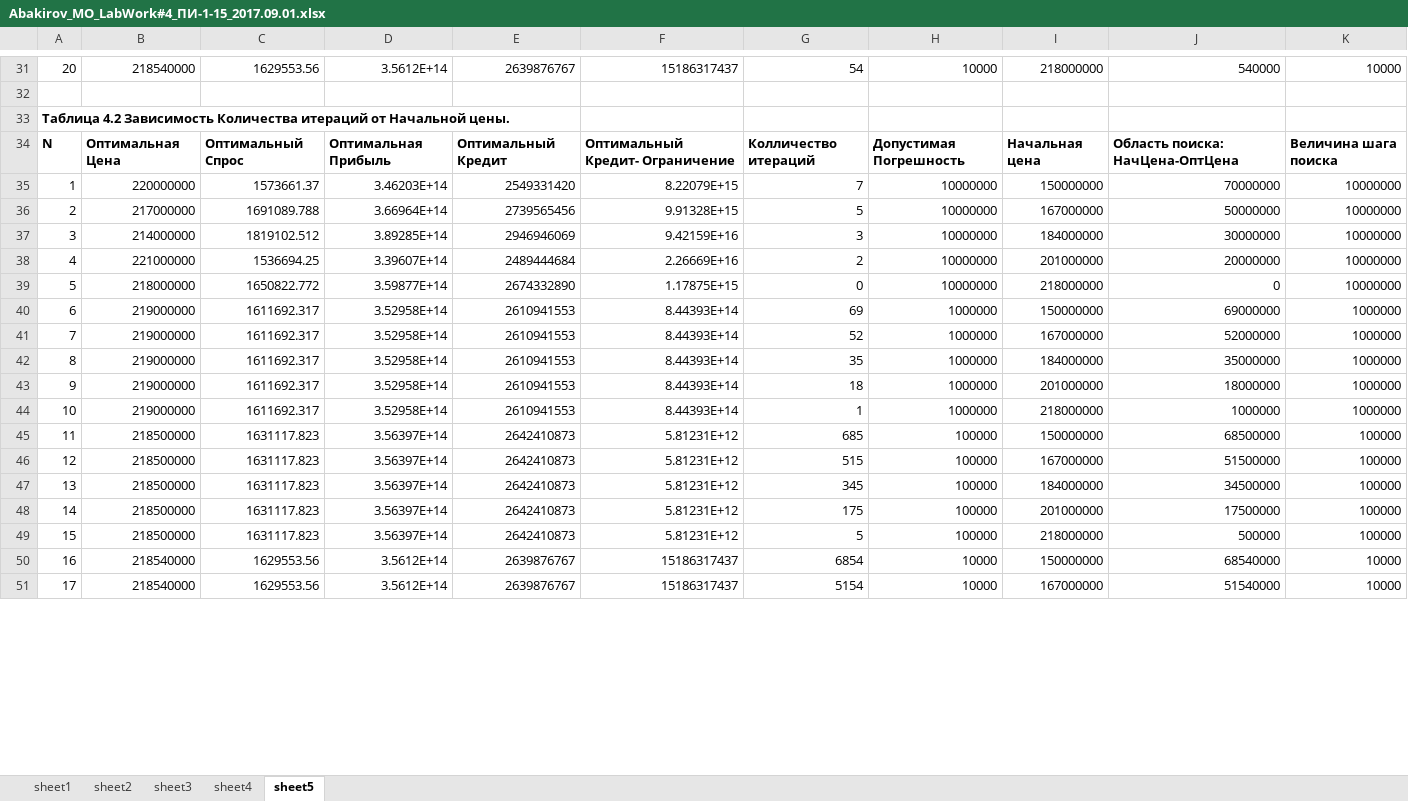
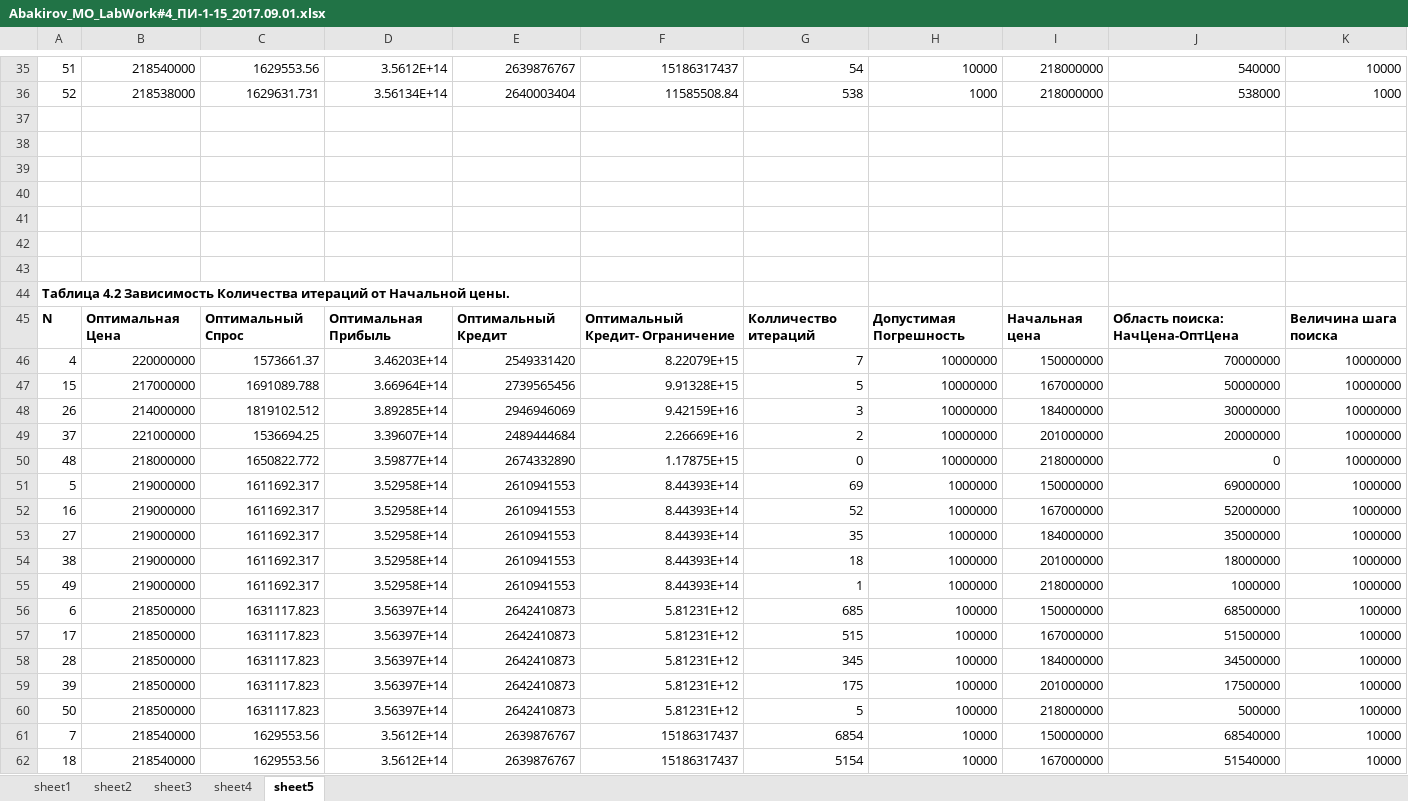
Before and after one commit to nabakirov/se_3, an Excel workbook: mo/lab_4/Abakirov_MO_LabWork#4_ПИ-1-15_2017.09.01.xlsx, sheet sheet5, drawn as a sheet; only a part is shown, gaps mark what is left out; values as stored, in another font and other column widths than the file's, no borders; charts and pictures not drawn; addresses are those after the commit; the diff covers the shown part only; the diff names each change by its address in the sheet, - before the commit and + after, or states it on an @@ line.

```diff
--- a/mo/lab_4/Abakirov_MO_LabWork#4_ПИ-1-15_2017.09.01.xlsx (sheet sheet5)
+++ b/mo/lab_4/Abakirov_MO_LabWork#4_ПИ-1-15_2017.09.01.xlsx (sheet sheet5)
-A35: 20
+A35: 51
+row 36: 52 | 218538000 | 1629631.731 | 3.56134E+14 | 2640003404 | 11585508.84 | 538 | 1000 | 218000000 | 538000 | 1000
+row 37: (empty)
+row 38: (empty)
+row 39: (empty)
+row 40: (empty)
+row 41: (empty)
+row 42: (empty)
-A46: 1
+A46: 4
-A47: 2
+A47: 15
-A48: 3
+A48: 26
-A49: 4
+A49: 37
-A50: 5
+A50: 48
-A51: 6
+A51: 5
-A52: 7
+A52: 16
-A53: 8
+A53: 27
-A54: 9
+A54: 38
-A55: 10
+A55: 49
-A56: 11
+A56: 6
-A57: 12
+A57: 17
-A58: 13
+A58: 28
-A59: 14
+A59: 39
-A60: 15
+A60: 50
-A61: 16
+A61: 7
-A62: 17
+A62: 18
```
Also changed, not shown: 9 added rows and 34 edited cells elsewhere in this sheet, sheet sheet4, sheet sheet3, formulas that keep their value, charts or pictures, mo/lab_3/Abakirov_MO_LabWork#3(VBA-code)_Ver-12_2017.09.15.xlsm, mo/lab_5/Abakirov_MO_LabWork#5_ПИ-1-15_2017.09.03.xlsx, 7 other files.
